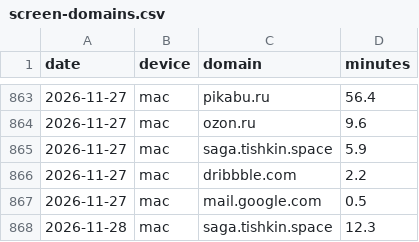
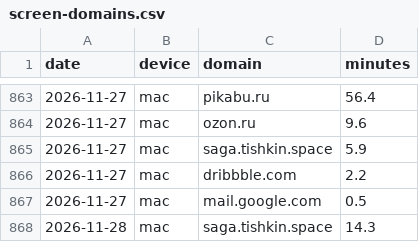
Before and after one commit to recr0ns/sphere-data, a CSV file: csv/screen-domains.csv, drawn as a sheet; only a part is shown, gaps mark what is left out.

```diff
--- a/csv/screen-domains.csv
+++ b/csv/screen-domains.csv
@@ -867,2 +867,2 @@ date,device,domain,minutes
 2026-11-27,mac,mail.google.com,0.5
-2026-11-28,mac,saga.tishkin.space,12.3
+2026-11-28,mac,saga.tishkin.space,14.3
```
Also changed, not shown: csv/activity.csv, csv/screen-apps.csv.
